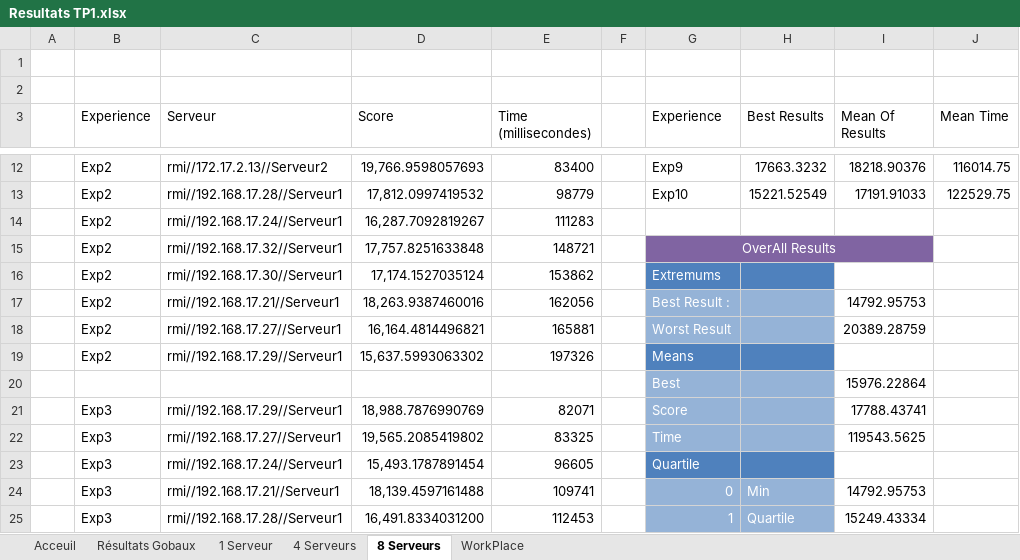
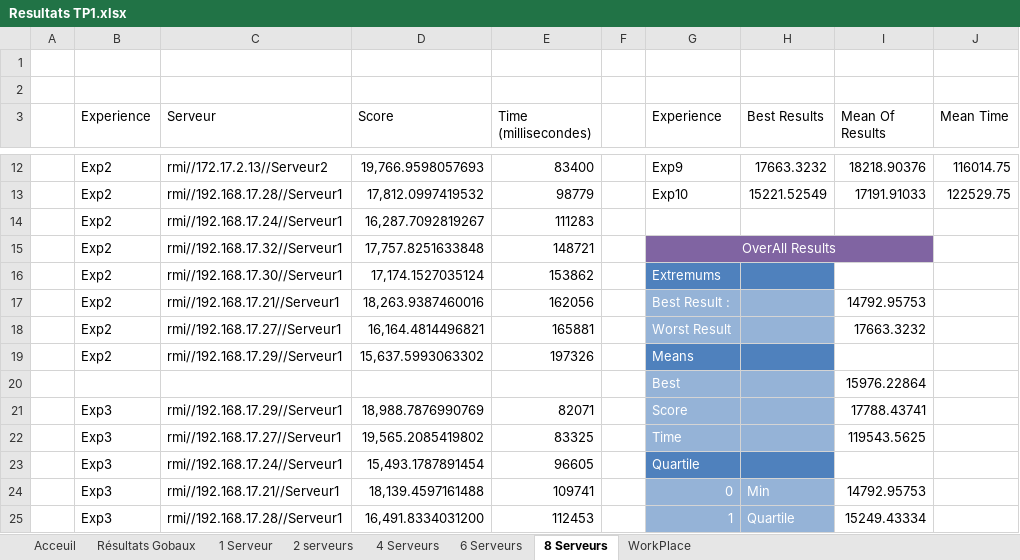
Before and after one commit to aollag09/darwin-genetic-solver, an Excel workbook: resultats/tp1/Resultats TP1.xlsx, sheet 8 Serveurs, drawn as a sheet; only a part is shown, gaps mark what is left out; values as stored, in another font and other column widths than the file's, no borders; charts and pictures and table styles not drawn; the diff names each change by its address in the sheet, - before the commit and + after, or states it on an @@ line.

```diff
--- a/resultats/tp1/Resultats TP1.xlsx (sheet 8 Serveurs)
+++ b/resultats/tp1/Resultats TP1.xlsx (sheet 8 Serveurs)
+sheet tab: 2 serveurs
+sheet tab: 6 Serveurs
-I18 (Mean Of Results): 20389.28759
+I18 (Mean Of Results): 17663.3232
```
Also changed, not shown: sheet 1 Serveur, sheet 4 Serveurs, sheet WorkPlace, sheet Résultats Gobaux, sheet Acceuil, charts or pictures, 9 other files.
